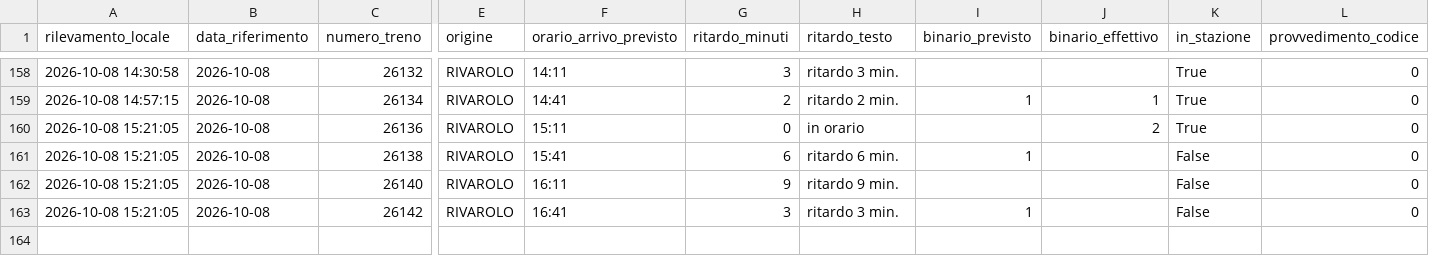
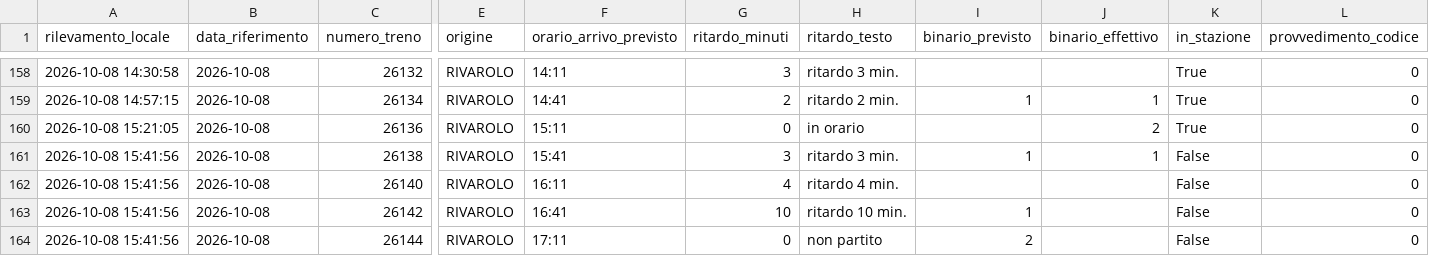
Before and after one commit to frapan2003-coder/Orari-arrivo-treni, a CSV file: data/raw_log.csv, drawn as a sheet; only a part is shown, gaps mark what is left out; rows hold the shown columns only; the diff names each change by its address in the sheet, - before the commit and + after, or states it on an @@ line.

```diff
--- a/data/raw_log.csv
+++ b/data/raw_log.csv
-A161:A163 (rilevamento_locale): 2026-10-08 15:21:05
+A161:A163 (rilevamento_locale): 2026-10-08 15:41:56
-G161 (ritardo_minuti): 6
+G161 (ritardo_minuti): 3
-H161 (ritardo_testo): ritardo 6 min.
+H161 (ritardo_testo): ritardo 3 min.
-J161 (binario_effettivo): (empty)
+J161 (binario_effettivo): 1
-G162 (ritardo_minuti): 9
+G162 (ritardo_minuti): 4
-H162 (ritardo_testo): ritardo 9 min.
+H162 (ritardo_testo): ritardo 4 min.
-G163 (ritardo_minuti): 3
+G163 (ritardo_minuti): 10
-H163 (ritardo_testo): ritardo 3 min.
+H163 (ritardo_testo): ritardo 10 min.
+row 164: 2026-10-08 15:41:56 | 2026-10-08 | 26144 | RIVAROLO | 17:11 | 0 | non partito | 2 |  | False | 0
```
